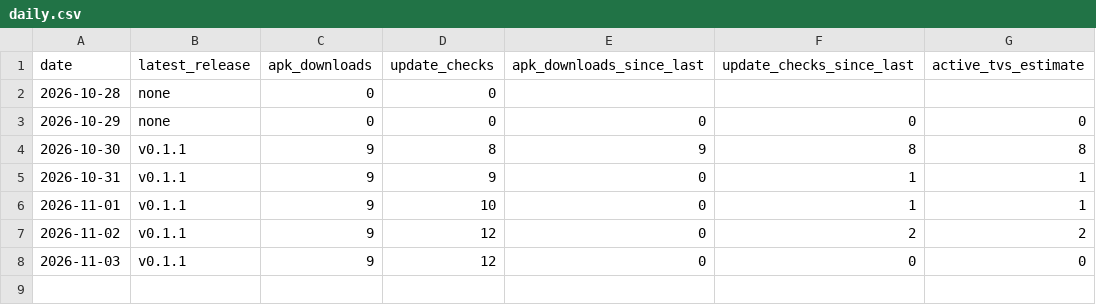
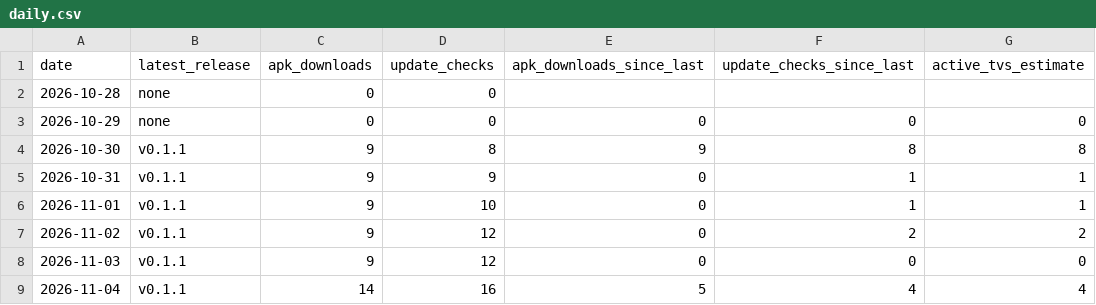
Before and after one commit to corinnekunze/picture-window-tv, a CSV file: stats/daily.csv, drawn as a sheet; the diff names each change by its address in the sheet, - before the commit and + after, or states it on an @@ line.

```diff
--- a/stats/daily.csv
+++ b/stats/daily.csv
+row 9: 2026-11-04 | v0.1.1 | 14 | 16 | 5 | 4 | 4
```
